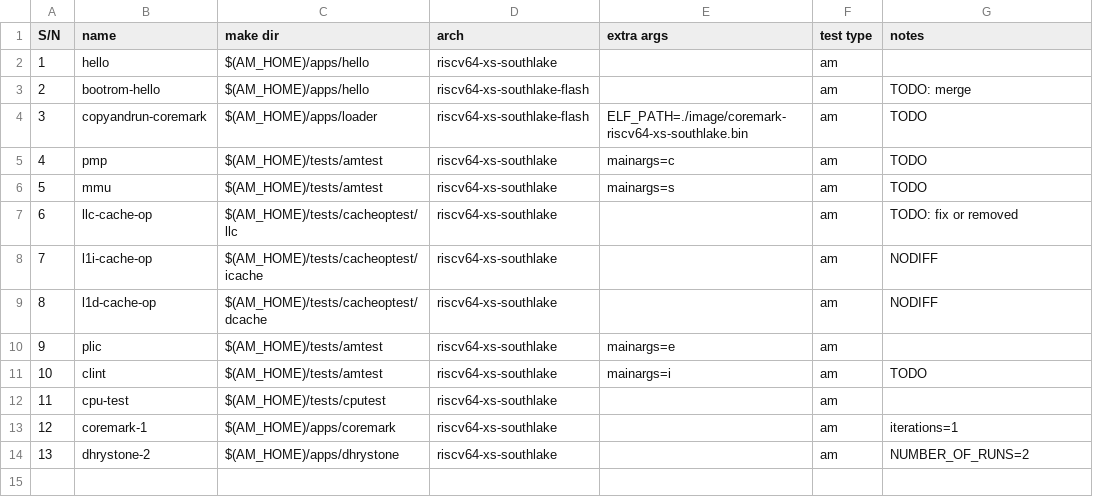
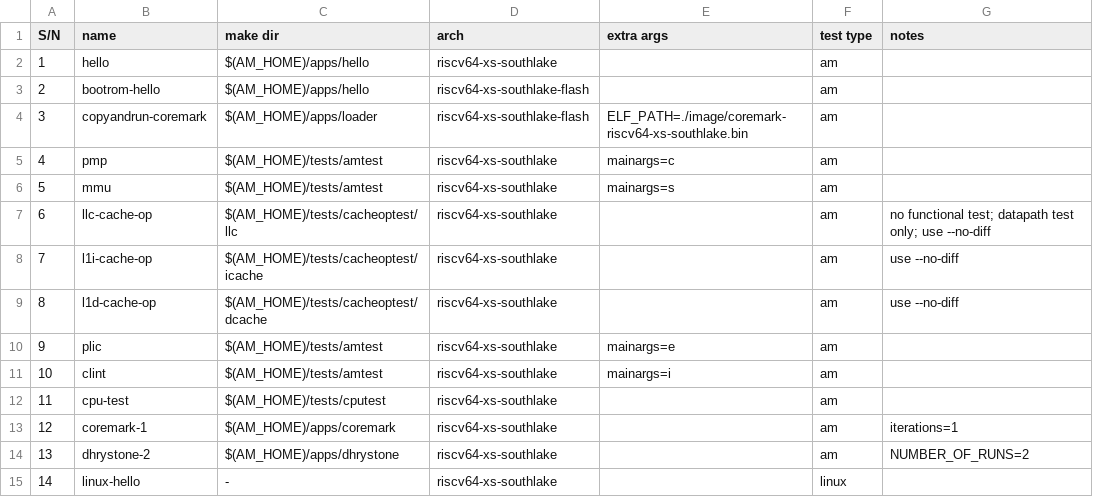
Before and after one commit to OpenXiangShan/xs-env, a CSV file: release/test-list.csv, drawn as a sheet.

Commit message:
Bump XiangShan, NEMU, AM, ready for release

```diff
--- a/release/test-list.csv
+++ b/release/test-list.csv
@@ -2,11 +2,11 @@ S/N,name,make dir,arch,extra args,test type,notes
 1,hello,$(AM_HOME)/apps/hello,riscv64-xs-southlake,,am,
-2,bootrom-hello,$(AM_HOME)/apps/hello,riscv64-xs-southlake-flash,,am,TODO: merge
-3,copyandrun-coremark,$(AM_HOME)/apps/loader,riscv64-xs-southlake-flash,ELF_PATH=./image/coremark-riscv64-xs-southlake.bin,am,TODO
-4,pmp,$(AM_HOME)/tests/amtest,riscv64-xs-southlake,mainargs=c,am,TODO
-5,mmu,$(AM_HOME)/tests/amtest,riscv64-xs-southlake,mainargs=s,am,TODO
-6,llc-cache-op,$(AM_HOME)/tests/cacheoptest/llc,riscv64-xs-southlake,,am,TODO: fix or removed
-7,l1i-cache-op,$(AM_HOME)/tests/cacheoptest/icache,riscv64-xs-southlake,,am,NODIFF
-8,l1d-cache-op,$(AM_HOME)/tests/cacheoptest/dcache,riscv64-xs-southlake,,am,NODIFF
+2,bootrom-hello,$(AM_HOME)/apps/hello,riscv64-xs-southlake-flash,,am,
+3,copyandrun-coremark,$(AM_HOME)/apps/loader,riscv64-xs-southlake-flash,ELF_PATH=./image/coremark-riscv64-xs-southlake.bin,am,
+4,pmp,$(AM_HOME)/tests/amtest,riscv64-xs-southlake,mainargs=c,am,
+5,mmu,$(AM_HOME)/tests/amtest,riscv64-xs-southlake,mainargs=s,am,
+6,llc-cache-op,$(AM_HOME)/tests/cacheoptest/llc,riscv64-xs-southlake,,am,no functional test; datapath test only; use --no-diff
+7,l1i-cache-op,$(AM_HOME)/tests/cacheoptest/icache,riscv64-xs-southlake,,am,use --no-diff
+8,l1d-cache-op,$(AM_HOME)/tests/cacheoptest/dcache,riscv64-xs-southlake,,am,use --no-diff
 9,plic,$(AM_HOME)/tests/amtest,riscv64-xs-southlake,mainargs=e,am,
-10,clint,$(AM_HOME)/tests/amtest,riscv64-xs-southlake,mainargs=i,am,TODO
+10,clint,$(AM_HOME)/tests/amtest,riscv64-xs-southlake,mainargs=i,am,
 11,cpu-test,$(AM_HOME)/tests/cputest,riscv64-xs-southlake,,am,
@@ -14 +14,2 @@ S/N,name,make dir,arch,extra args,test type,notes
 13,dhrystone-2,$(AM_HOME)/apps/dhrystone,riscv64-xs-southlake,,am,NUMBER_OF_RUNS=2
+14,linux-hello,-,riscv64-xs-southlake,,linux,
```
Also changed, not shown: 1 other file.
